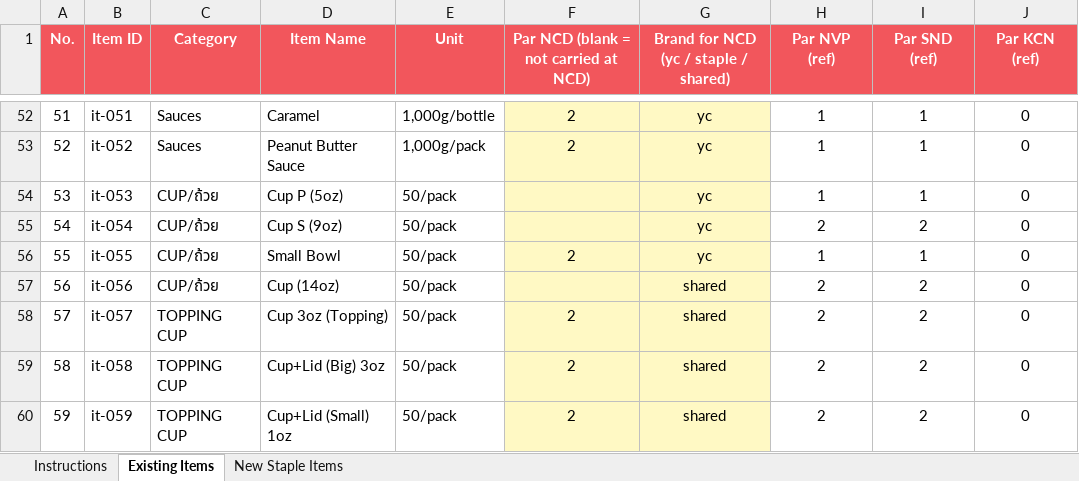
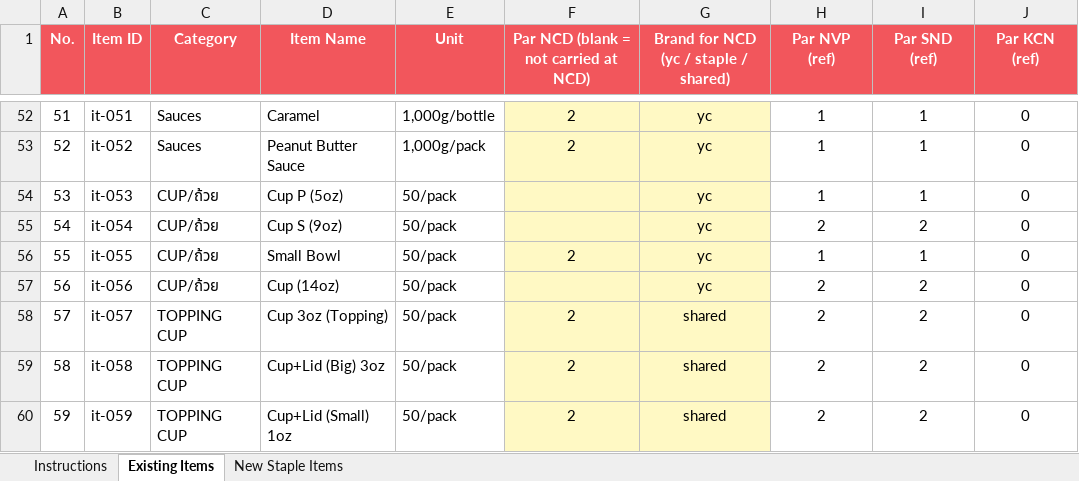
Before and after one commit to praesuvasa/ycstock, an Excel workbook: NCD_Brand_Tagging.xlsx, sheet Existing Items, drawn as a sheet; only a part is shown, gaps mark what is left out; values as stored, in another font and other column widths than the file's, no borders; the diff names each change by its address in the sheet, - before the commit and + after, or states it on an @@ line.

Commit message:
NCD_Brand_Tagging: ถ้วย 14oz โลโก้พิมพ์คนละแบบ ไม่ใช่ shared
แพรแก้ — ถ้วยของ YC กับ Staple โลโก้ไม่เหมือนกัน ต้องนับสต็อกแยกกัน
ไม่ใช่ของชิ้นเดียวกันที่ใช้ร่วม (shared) แบบที่ตั้งไว้ก่อนหน้า

Cup (14oz) เดิม (it-056) กลับไปเป็น yc อย่างเดียว
เพิ่มแถวในชีต New Staple Items ให้ Par ของถ้วย Staple 14oz แยกต่างหาก
(รอแพรกรอก Par NCD จริง)

```diff
--- a/NCD_Brand_Tagging.xlsx (sheet Existing Items)
+++ b/NCD_Brand_Tagging.xlsx (sheet Existing Items)
-G57: shared
+G57: yc
```
Also changed, not shown: sheet New Staple Items.
